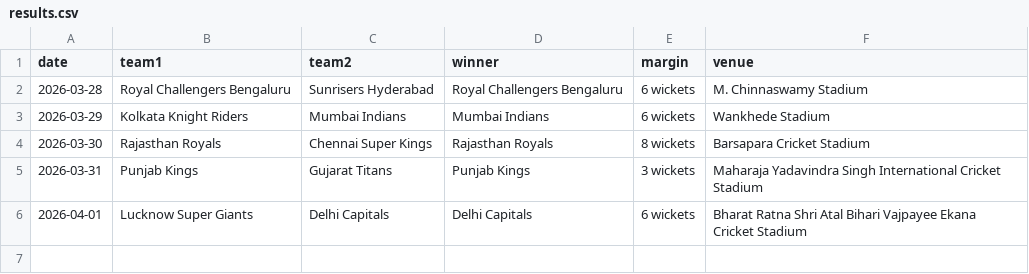
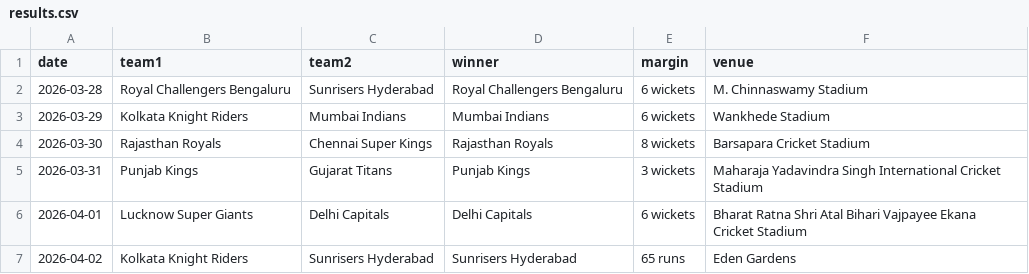
Before and after one commit to mukundladdha/ipl-predictor-website, a CSV file: data/results.csv, drawn as a sheet.

```diff
--- a/data/results.csv
+++ b/data/results.csv
@@ -6 +6,2 @@ date,team1,team2,winner,margin,venue
 2026-04-01,Lucknow Super Giants,Delhi Capitals,Delhi Capitals,6 wickets,Bharat Ratna Shri Atal Bihari Vajpayee Ekana Cricket Stadium
+2026-04-02,Kolkata Knight Riders,Sunrisers Hyderabad,Sunrisers Hyderabad,65 runs,Eden Gardens
```
Also changed, not shown: 2 other files.
